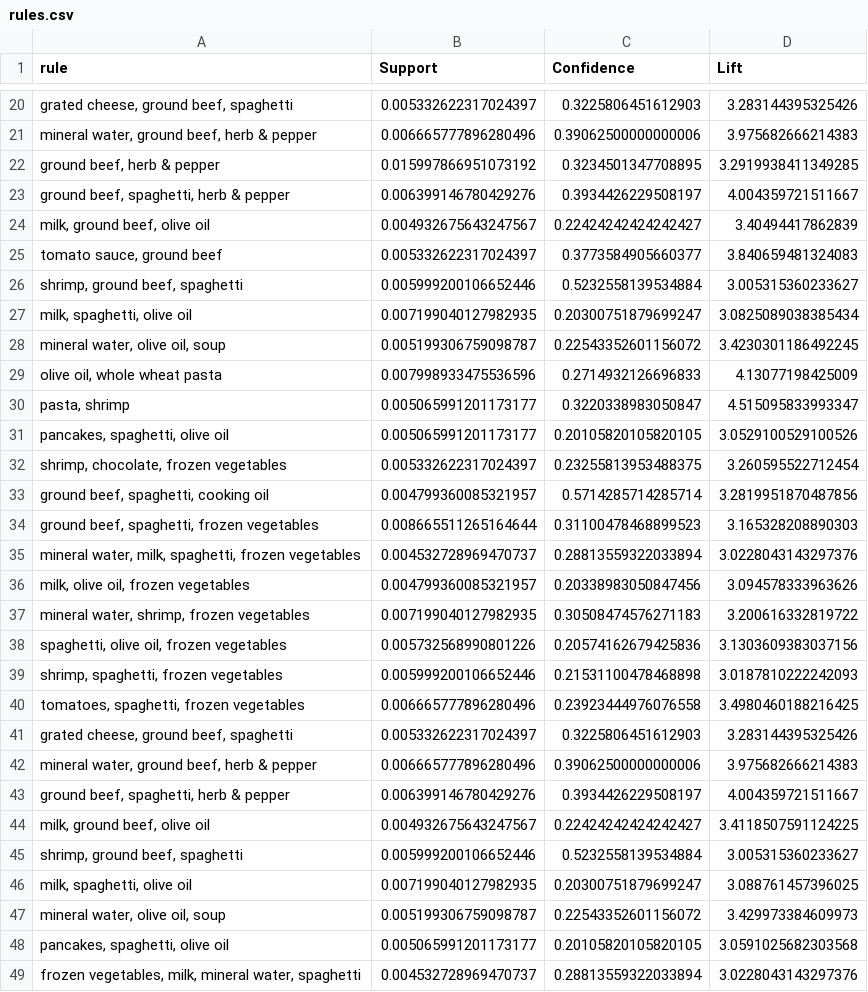
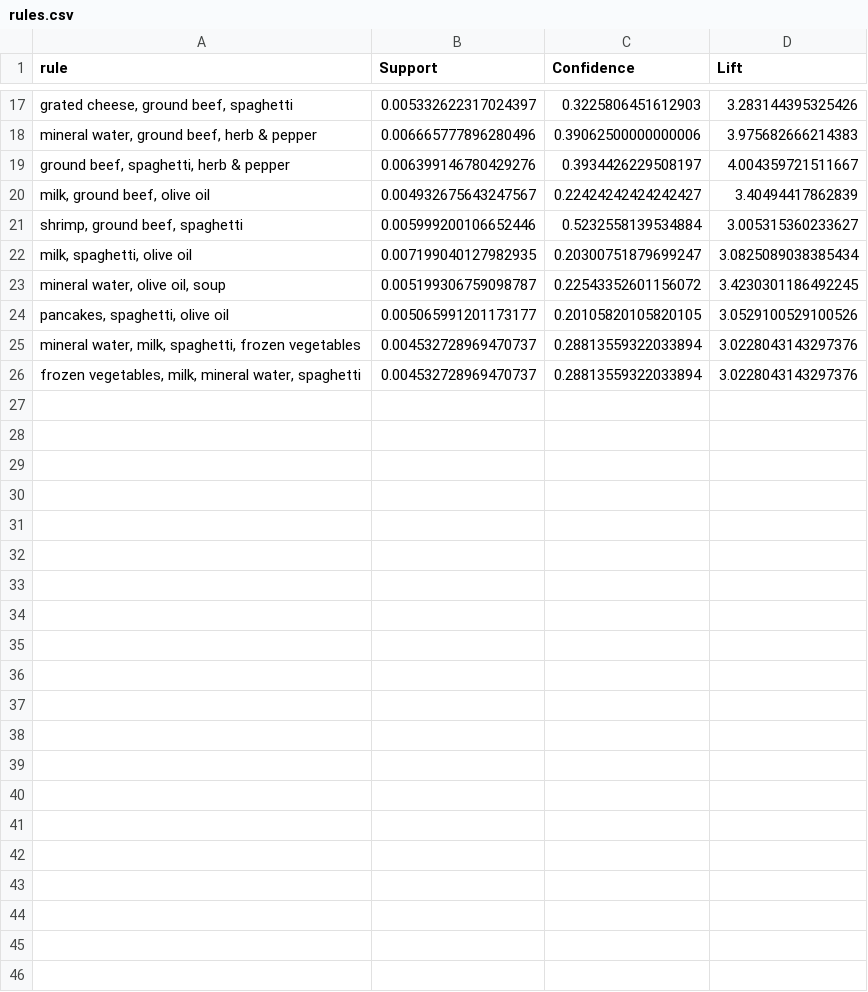
Before and after one commit to jeffvfa/AI2, a CSV file: apriori/data/rules.csv, drawn as a sheet; only a part is shown, gaps mark what is left out; the diff covers the shown part only.

```diff
--- a/apriori/data/rules.csv
+++ b/apriori/data/rules.csv
@@ -21,6 +18,4 @@ rule,Support,Confidence,Lift
 "mineral water, ground beef, herb & pepper",0.006665777896280496,0.39062500000000006,3.975682666214383
-"ground beef, herb & pepper",0.015997866951073192,0.3234501347708895,3.2919938411349285
 "ground beef, spaghetti, herb & pepper",0.006399146780429276,0.3934426229508197,4.004359721511667
 "milk, ground beef, olive oil",0.004932675643247567,0.22424242424242427,3.40494417862839
-"tomato sauce, ground beef",0.005332622317024397,0.3773584905660377,3.840659481324083
 "shrimp, ground beef, spaghetti",0.005999200106652446,0.5232558139534884,3.005315360233627
@@ -28,22 +23,4 @@ rule,Support,Confidence,Lift
 "mineral water, olive oil, soup",0.005199306759098787,0.22543352601156072,3.4230301186492245
-"olive oil, whole wheat pasta",0.007998933475536596,0.2714932126696833,4.13077198425009
-"pasta, shrimp",0.005065991201173177,0.3220338983050847,4.515095833993347
 "pancakes, spaghetti, olive oil",0.005065991201173177,0.20105820105820105,3.0529100529100526
-"shrimp, chocolate, frozen vegetables",0.005332622317024397,0.23255813953488375,3.260595522712454
-"ground beef, spaghetti, cooking oil",0.004799360085321957,0.5714285714285714,3.2819951870487856
-"ground beef, spaghetti, frozen vegetables",0.008665511265164644,0.31100478468899523,3.165328208890303
 "mineral water, milk, spaghetti, frozen vegetables",0.004532728969470737,0.28813559322033894,3.0228043143297376
-"milk, olive oil, frozen vegetables",0.004799360085321957,0.20338983050847456,3.094578333963626
-"mineral water, shrimp, frozen vegetables",0.007199040127982935,0.30508474576271183,3.200616332819722
-"spaghetti, olive oil, frozen vegetables",0.005732568990801226,0.20574162679425836,3.1303609383037156
-"shrimp, spaghetti, frozen vegetables",0.005999200106652446,0.21531100478468898,3.0187810222242093
-"tomatoes, spaghetti, frozen vegetables",0.006665777896280496,0.23923444976076558,3.4980460188216425
-"grated cheese, ground beef, spaghetti",0.005332622317024397,0.3225806451612903,3.283144395325426
-"mineral water, ground beef, herb & pepper",0.006665777896280496,0.39062500000000006,3.975682666214383
-"ground beef, spaghetti, herb & pepper",0.006399146780429276,0.3934426229508197,4.004359721511667
-"milk, ground beef, olive oil",0.004932675643247567,0.22424242424242427,3.4118507591124225
-"shrimp, ground beef, spaghetti",0.005999200106652446,0.5232558139534884,3.005315360233627
-"milk, spaghetti, olive oil",0.007199040127982935,0.20300751879699247,3.088761457396025
-"mineral water, olive oil, soup",0.005199306759098787,0.22543352601156072,3.429973384609973
-"pancakes, spaghetti, olive oil",0.005065991201173177,0.20105820105820105,3.0591025682303568
 "frozen vegetables, milk, mineral water, spaghetti",0.004532728969470737,0.28813559322033894,3.0228043143297376
```
Also changed, not shown: 3 removed rows elsewhere in this file, 2 other files.
